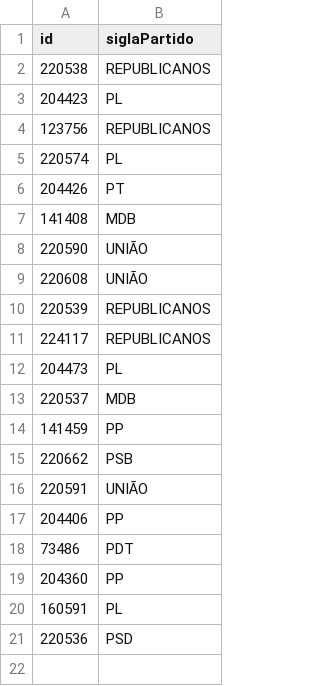
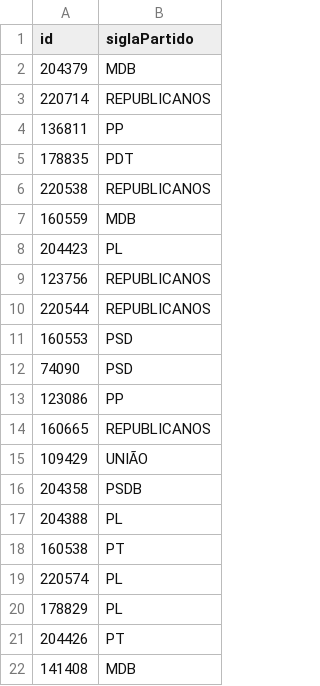
Before and after one commit to elninosantz/deputado_analysis, a CSV file: data/processed/id_partido.csv, drawn as a sheet; only a part is shown; the shorter side is filled out with more unchanged rows; the diff covers the shown part only; the diff names each change by its address in the sheet, - before the commit and + after, or states it on an @@ line.

```diff
--- a/data/processed/id_partido.csv
+++ b/data/processed/id_partido.csv
+row 2: 204379 | MDB
+row 3: 220714 | REPUBLICANOS
+row 4: 136811 | PP
+row 5: 178835 | PDT
+row 7: 160559 | MDB
+row 10: 220544 | REPUBLICANOS
+row 11: 160553 | PSD
+row 12: 74090 | PSD
+row 13: 123086 | PP
+row 14: 160665 | REPUBLICANOS
+row 15: 109429 | UNIÃO
+row 16: 204358 | PSDB
+row 17: 204388 | PL
+row 18: 160538 | PT
+row 20: 178829 | PL
```
Also changed, not shown: 64 added rows elsewhere in this file, data/processed/id_uf.csv, data/processed/nome_id.csv, 5 other files.
